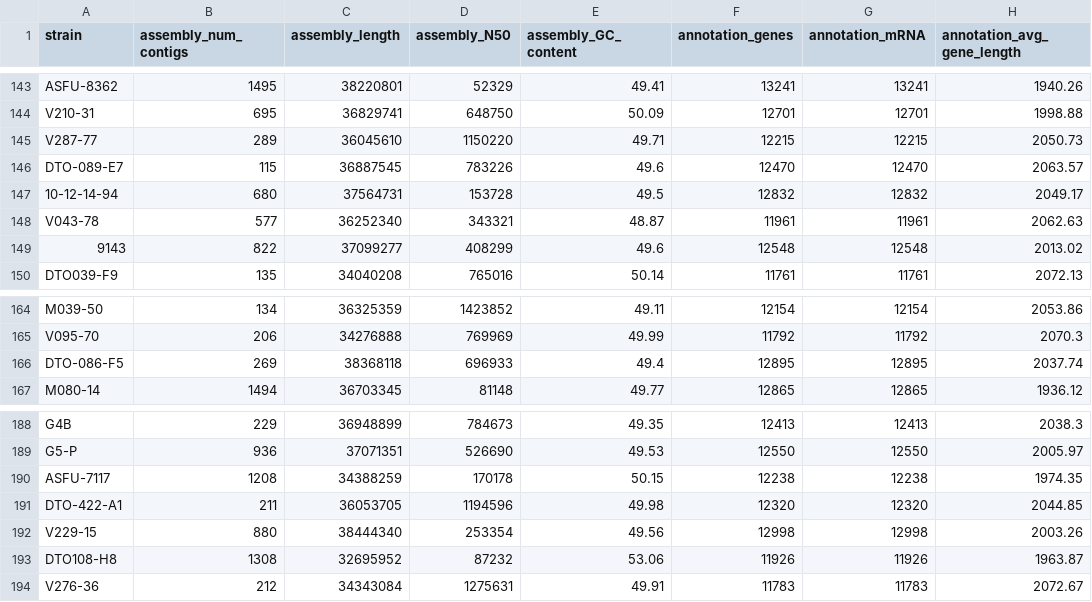
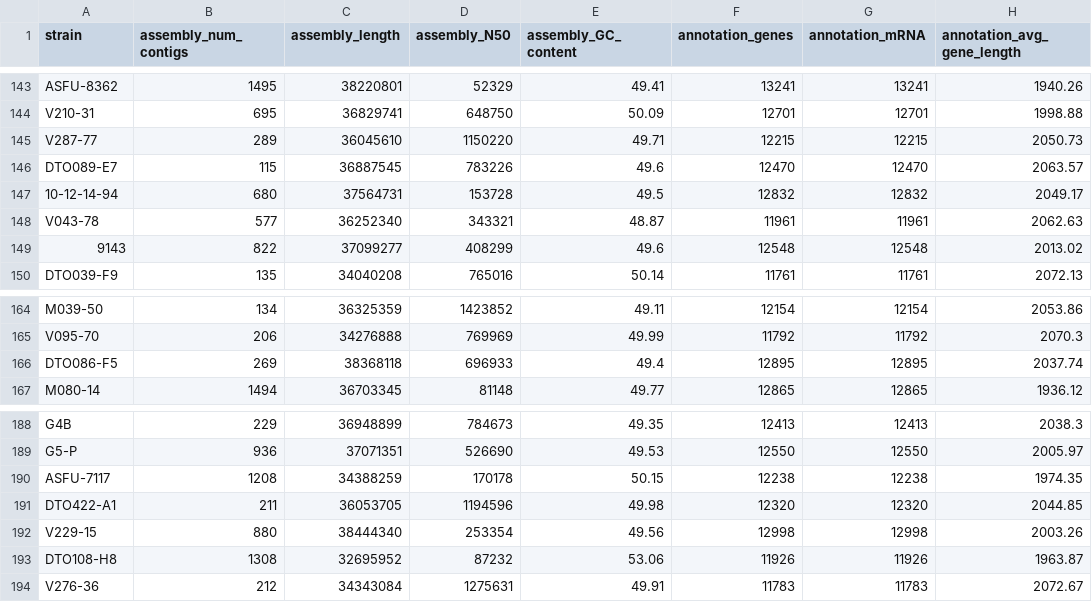
Before and after one commit to punt-m/2026_black_aspergillus, a CSV file: data/annotation_summary.csv, drawn as a sheet; only a part is shown, gaps mark what is left out; the diff covers the shown part only; the diff names each change by its address in the sheet, - before the commit and + after, or states it on an @@ line.

Commit message:
Updated some of the strain names manually for this data

```diff
--- a/data/annotation_summary.csv
+++ b/data/annotation_summary.csv
-A146 (strain): DTO-089-E7
+A146 (strain): DTO089-E7
-A166 (strain): DTO-086-F5
+A166 (strain): DTO086-F5
-A191 (strain): DTO-422-A1
+A191 (strain): DTO422-A1
```
Also changed, not shown: 7 edited cells elsewhere in this file.
